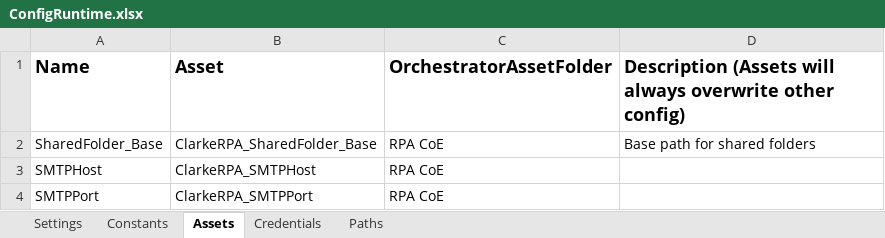
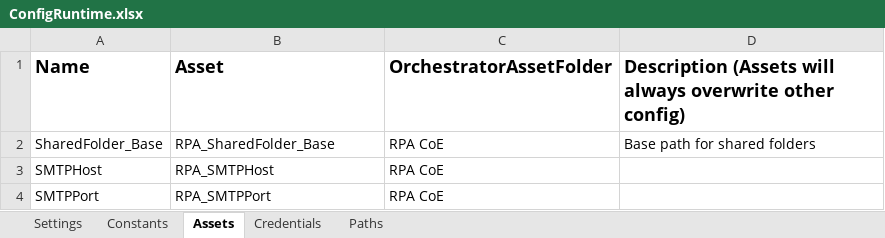
Before and after one commit to jmcaravaca/ExtendedREFramework, an Excel workbook: Data/ConfigRuntime.xlsx, sheet Assets, drawn as a sheet; values as stored, in another font and other column widths than the file's, no borders; the diff names each change by its address in the sheet, - before the commit and + after, or states it on an @@ line.

```diff
--- a/Data/ConfigRuntime.xlsx (sheet Assets)
+++ b/Data/ConfigRuntime.xlsx (sheet Assets)
-B2 (Asset): ClarkeRPA_SharedFolder_Base
+B2 (Asset): RPA_SharedFolder_Base
-B3 (Asset): ClarkeRPA_SMTPHost
+B3 (Asset): RPA_SMTPHost
-B4 (Asset): ClarkeRPA_SMTPPort
+B4 (Asset): RPA_SMTPPort
```
Also changed, not shown: sheet Constants, sheet Settings, sheet Paths, sheet Credentials, Data/Config.xlsx, 10 other files.
